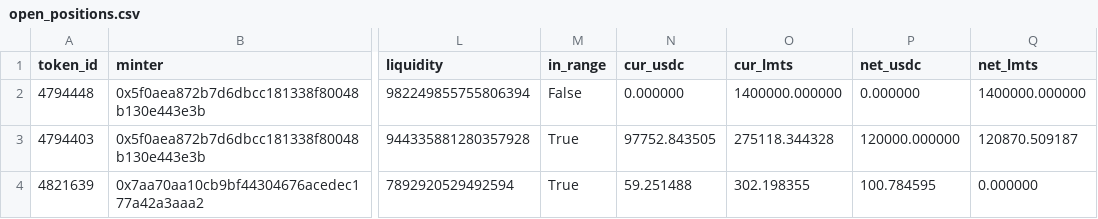
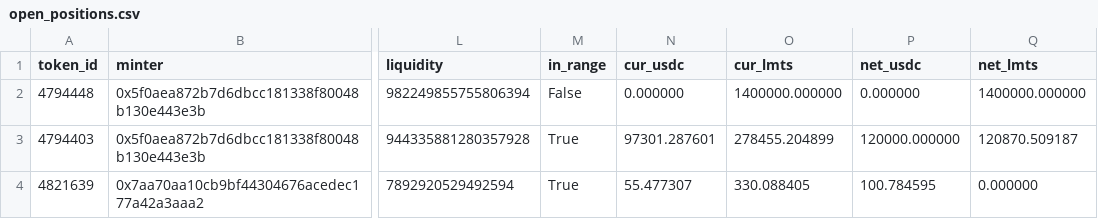
Before and after one commit to catmeover-png/uni001_new_parser, a CSV file: out/0x132531f014002acc9a9ccc98057fe05a88070ace/open_positions.csv, drawn as a sheet; only a part is shown, gaps mark what is left out; the diff names each change by its address in the sheet, - before the commit and + after, or states it on an @@ line.

```diff
--- a/out/0x132531f014002acc9a9ccc98057fe05a88070ace/open_positions.csv
+++ b/out/0x132531f014002acc9a9ccc98057fe05a88070ace/open_positions.csv
-N3 (cur_usdc): 97752.843505
+N3 (cur_usdc): 97301.287601
-O3 (cur_lmts): 275118.344328
+O3 (cur_lmts): 278455.204899
-N4 (cur_usdc): 59.251488
+N4 (cur_usdc): 55.477307
-O4 (cur_lmts): 302.198355
+O4 (cur_lmts): 330.088405
```
Also changed, not shown: out/0x132531f014002acc9a9ccc98057fe05a88070ace/summary.csv, out/0x132531f014002acc9a9ccc98057fe05a88070ace/top_lp.csv, 1 other file.
